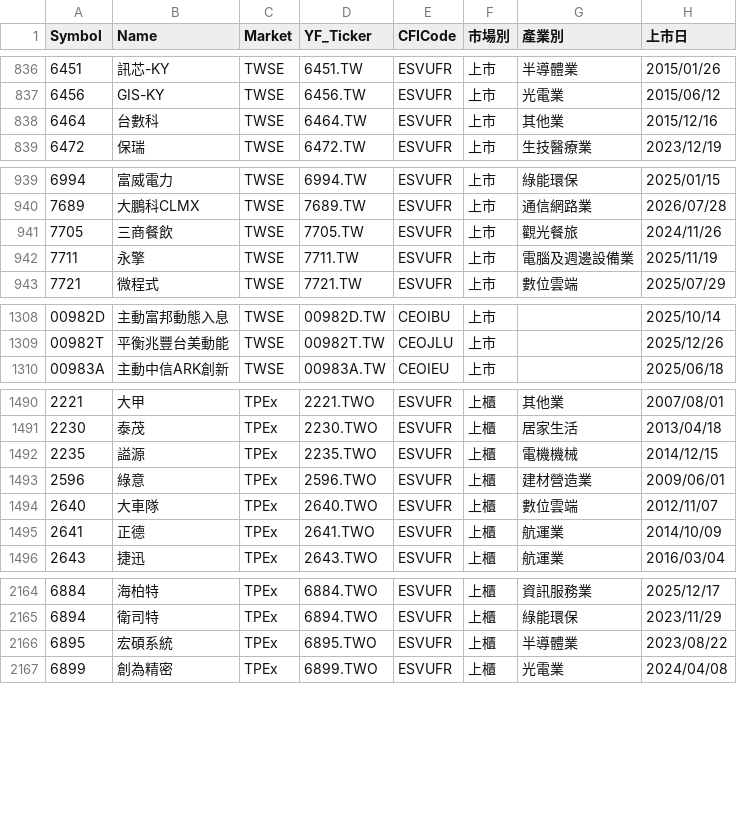
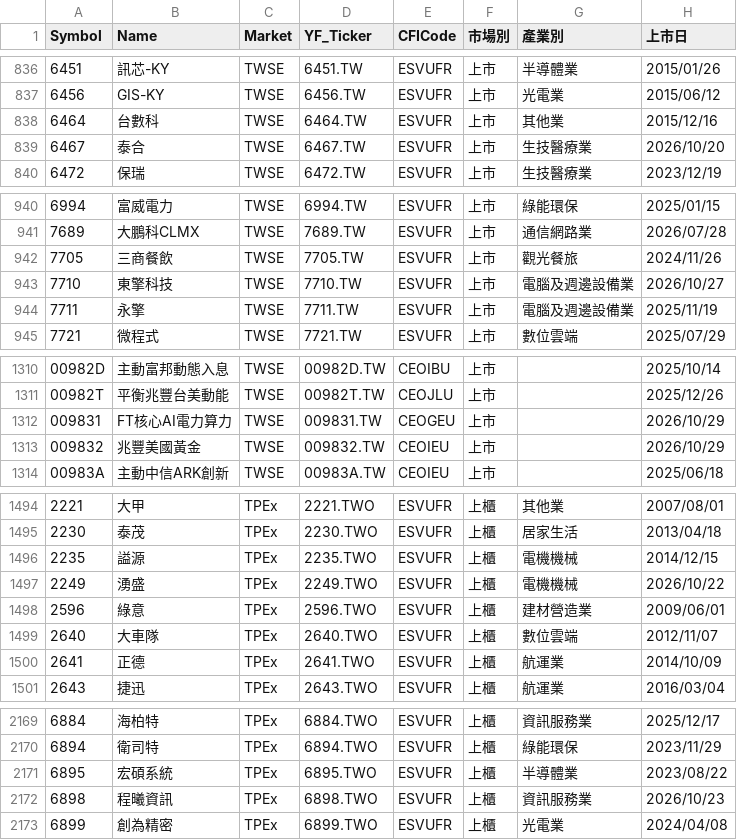
Before and after one commit to BlackBoxOP/tw_stock, a CSV file: data/tw_stock_list.csv, drawn as a sheet; only a part is shown, gaps mark what is left out; the diff covers the shown part only.

```diff
--- a/data/tw_stock_list.csv
+++ b/data/tw_stock_list.csv
@@ -838,2 +838,3 @@
 6464,台數科,TWSE,6464.TW,ESVUFR,上市,其他業,2015/12/16
+6467,泰合,TWSE,6467.TW,ESVUFR,上市,生技醫療業,2026/10/20
 6472,保瑞,TWSE,6472.TW,ESVUFR,上市,生技醫療業,2023/12/19
@@ -941,2 +942,3 @@
 7705,三商餐飲,TWSE,7705.TW,ESVUFR,上市,觀光餐旅,2024/11/26
+7710,東擎科技,TWSE,7710.TW,ESVUFR,上市,電腦及週邊設備業,2026/10/27
 7711,永擎,TWSE,7711.TW,ESVUFR,上市,電腦及週邊設備業,2025/11/19
@@ -1309,2 +1311,4 @@
 00982T,平衡兆豐台美動能,TWSE,00982T.TW,CEOJLU,上市,,2025/12/26
+009831,FT核心AI電力算力,TWSE,009831.TW,CEOGEU,上市,,2026/10/29
+009832,兆豐美國黃金,TWSE,009832.TW,CEOIEU,上市,,2026/10/29
 00983A,主動中信ARK創新,TWSE,00983A.TW,CEOIEU,上市,,2025/06/18
@@ -1492,2 +1496,3 @@
 2235,謚源,TPEx,2235.TWO,ESVUFR,上櫃,電機機械,2014/12/15
+2249,湧盛,TPEx,2249.TWO,ESVUFR,上櫃,電機機械,2026/10/22
 2596,綠意,TPEx,2596.TWO,ESVUFR,上櫃,建材營造業,2009/06/01
@@ -2166,2 +2171,3 @@
 6895,宏碩系統,TPEx,6895.TWO,ESVUFR,上櫃,半導體業,2023/08/22
+6898,程曦資訊,TPEx,6898.TWO,ESVUFR,上櫃,資訊服務業,2026/10/23
 6899,創為精密,TPEx,6899.TWO,ESVUFR,上櫃,光電業,2024/04/08
```
Also changed, not shown: 1 added row and 1 edited cell elsewhere in this file, 1 other file.
